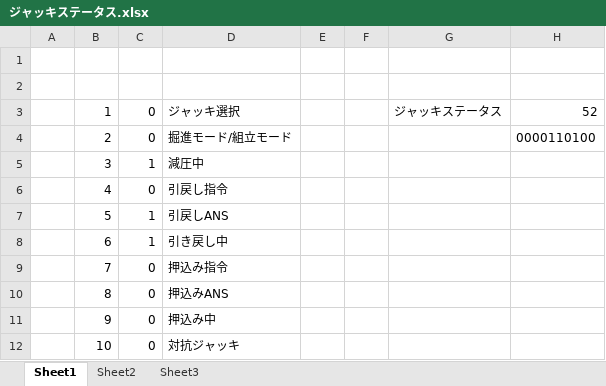
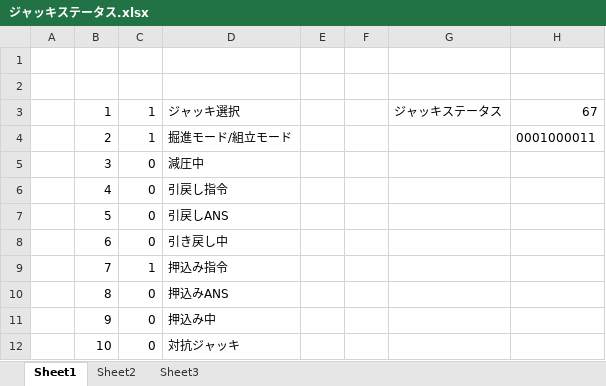
Before and after one commit to isaokondo/FLEX.NET, an Excel workbook: FLEX.NET/ジャッキステータス.xlsx, sheet Sheet1, drawn as a sheet; values as stored, in another font and other column widths than the file's, no borders; charts and pictures and conditional formats not drawn; the diff names each change by its address in the sheet, - before the commit and + after, or states it on an @@ line.

```diff
--- a/FLEX.NET/ジャッキステータス.xlsx (sheet Sheet1)
+++ b/FLEX.NET/ジャッキステータス.xlsx (sheet Sheet1)
-C3:C4: 0
+C3:C4: 1
-H3: 52
+H3: 67
-H4: 0000110100
+H4: 0001000011
-C5: 1
+C5: 0
-C7:C8: 1
+C7:C8: 0
-C9: 0
+C9: 1
```
Also changed, not shown: 13 other files.
